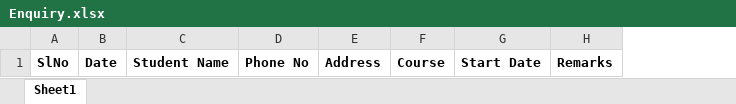
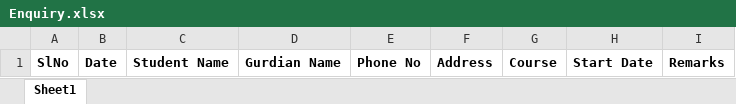
Before and after one commit to anodiamadm/Docs, an Excel workbook: Offline/BusinessManagement/CRM/Enquiry.xlsx, sheet Sheet1, drawn as a sheet; values as stored, in another font and other column widths than the file's, no borders; the diff names each change by its address in the sheet, - before the commit and + after, or states it on an @@ line.

Commit message:
Enquiry
Enquiry

```diff
--- a/Offline/BusinessManagement/CRM/Enquiry.xlsx (sheet Sheet1)
+++ b/Offline/BusinessManagement/CRM/Enquiry.xlsx (sheet Sheet1)
+column D, row 1: Gurdian Name
```
